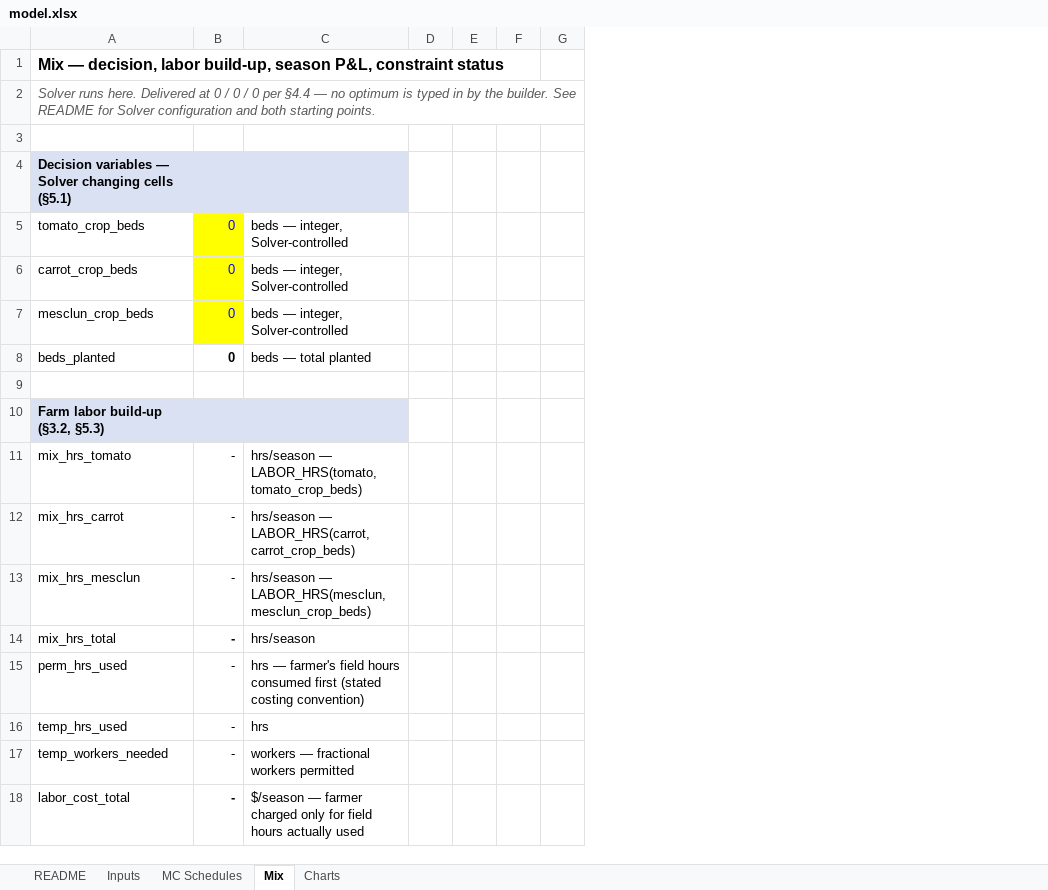
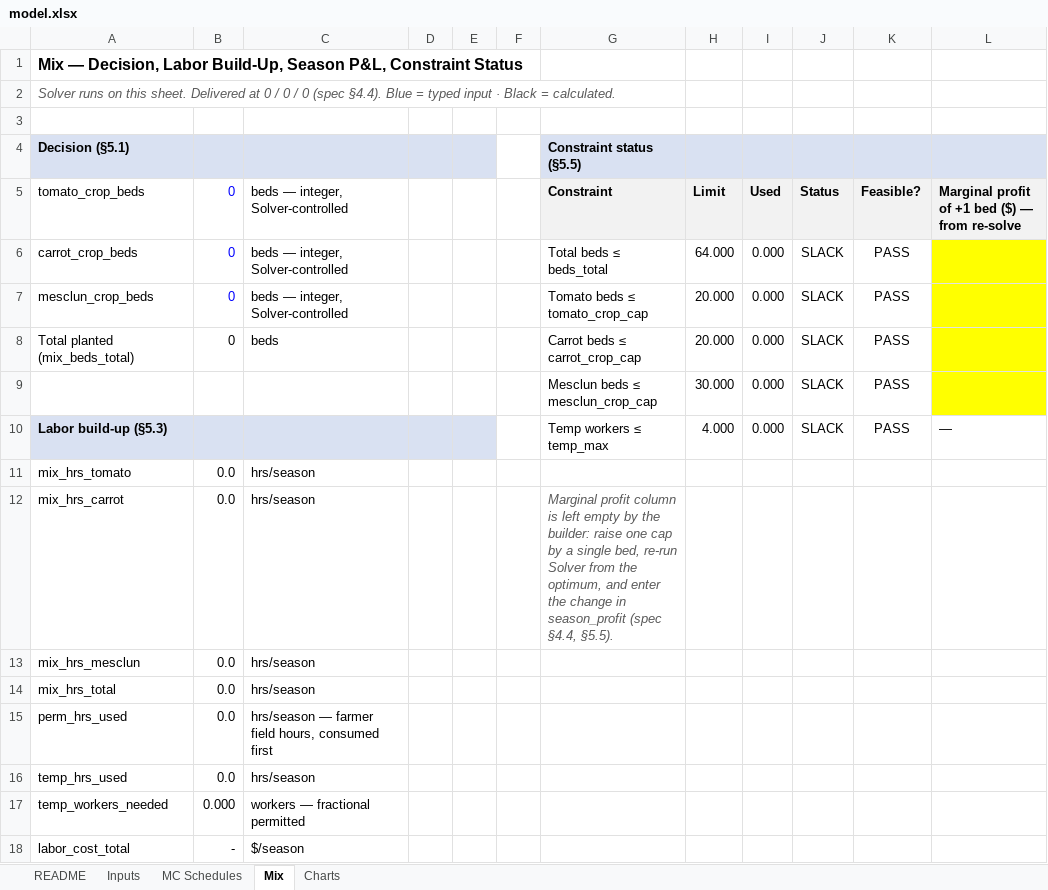
Before and after one commit to NaluNinja/allen-mehr, an Excel workbook: capabilities/marginal-analysis/model.xlsx, sheet Mix, drawn as a sheet; only a part is shown; values as stored, in another font and other column widths than the file's, no borders; removed rows and columns are numbered as before the commit, all else as after; the diff covers the shown part only; the diff names each change by its address in the sheet, - before the commit and + after, or states it on an @@ line.

```diff
--- a/capabilities/marginal-analysis/model.xlsx (sheet Mix)
+++ b/capabilities/marginal-analysis/model.xlsx (sheet Mix)
-column E, empty
-column F, empty
+column F, empty
+column G, rows 4-7: Constraint status (§5.5) | Constraint | Total beds ≤ beds_total | Tomato beds ≤ tomato_crop_cap; rows 9-12: Mesclun beds ≤ mesclun_crop_cap | Temp workers ≤ temp_max |  | Marginal profit column is left empty by the builder: raise one cap by a single bed, re-run Solver from the optimum, and enter the change in season_profit (spec §4.4, §5.5).
+column H, rows 5-7: Limit | 64.000 | 20.000; rows 9-10: 30.000 | 4.000
+column I, rows 5-7: Used | 0.000 | 0.000; rows 9-10: 0.000 | 0.000
+column J, rows 5-7: Status | SLACK | SLACK; rows 9-10: SLACK | SLACK
+column K, rows 5-7: Feasible? | PASS | PASS; rows 9-10: PASS | PASS
+column L, row 5: Marginal profit of +1 bed ($) — from re-solve; row 10: —
-A1: Mix — decision, labor build-up, season P&L, constraint status
+A1: Mix — Decision, Labor Build-Up, Season P&L, Constraint Status
-A2: Solver runs here. Delivered at 0 / 0 / 0 per §4.4 — no optimum is typed in by the builder. See README for Solver configuration and both starting points.
+A2: Solver runs on this sheet. Delivered at 0 / 0 / 0 (spec §4.4). Blue = typed input · Black = calculated.
-A4: Decision variables — Solver changing cells (§5.1)
+A4: Decision (§5.1)
-D4 fill: none
+D4 fill: #D9E1F2
-E4 fill: none
+E4 fill: #D9E1F2
-B5:B7 fill: #FFFF00
+B5:B7 fill: none
-row 8: beds_planted | 0 | beds — total planted
+row 8: Total planted (mix_beds_total) | 0 | beds |  |  |  | Carrot beds ≤ carrot_crop_cap | 20.000 | 0.000 | SLACK | PASS
-row 9: (empty)
+row 9:  |  |  |  |  |  | Mesclun beds ≤ mesclun_crop_cap | 30.000 | 0.000 | SLACK | PASS
-A10: Farm labor build-up (§3.2, §5.3)
+A10: Labor build-up (§5.3)
-D10 fill: none
+D10 fill: #D9E1F2
-E10 fill: none
+E10 fill: #D9E1F2
-B11:B16: -
+B11:B16: 0.0
-C11: hrs/season — LABOR_HRS(tomato, tomato_crop_beds)
+C11: hrs/season
-C12: hrs/season — LABOR_HRS(carrot, carrot_crop_beds)
+C12: hrs/season
-C13: hrs/season — LABOR_HRS(mesclun, mesclun_crop_beds)
+C13: hrs/season
-B14 bold: on
+B14 bold: off
-C15: hrs — farmer's field hours consumed first (stated costing convention)
+C15: hrs/season — farmer field hours, consumed first
-C16: hrs
+C16: hrs/season
-B17: -
+B17: 0.000
-C17: workers — fractional workers permitted
+C17: workers — fractional permitted
-B18 bold: on
+B18 bold: off
-C18: $/season — farmer charged only for field hours actually used
+C18: $/season
```
Also changed, not shown: 5 added rows, 12 removed rows, 15 edited cells and cell formats elsewhere in this sheet, sheet MC Schedules, sheet Inputs, sheet README, sheet Charts, formulas that keep their value, charts or pictures.
